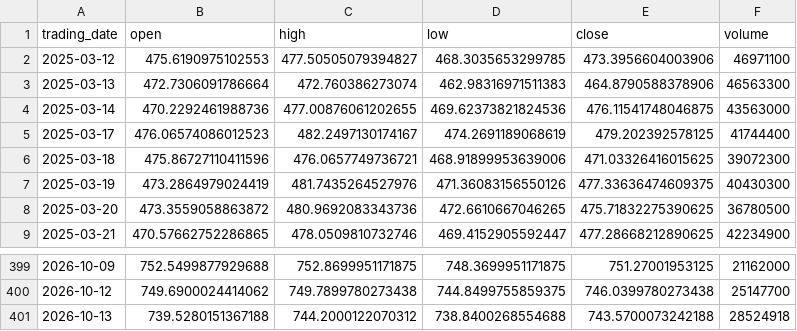
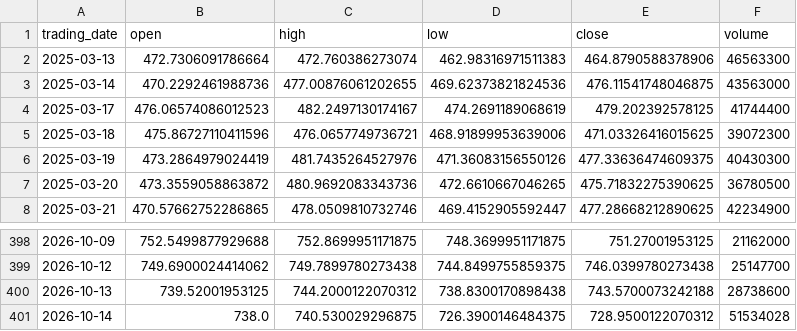
Before and after one commit to ylqi007/Stock-MA-Tracker, a CSV file: data/QQQ.csv, drawn as a sheet; only a part is shown, gaps mark what is left out.

```diff
--- a/data/QQQ.csv
+++ b/data/QQQ.csv
@@ -1,3 +1,2 @@
 trading_date,open,high,low,close,volume
-2025-03-12,475.6190975102553,477.50505079394827,468.3035653299785,473.3956604003906,46971100
 2025-03-13,472.7306091786664,472.760386273074,462.98316971511383,464.8790588378906,46563300
@@ -400,2 +399,3 @@ trading_date,open,high,low,close,volume
 2026-10-12,749.6900024414062,749.7899780273438,744.8499755859375,746.0399780273438,25147700
-2026-10-13,739.5280151367188,744.2000122070312,738.8400268554688,743.5700073242188,28524918
+2026-10-13,739.52001953125,744.2000122070312,738.8300170898438,743.5700073242188,28738600
+2026-10-14,738.0,740.530029296875,726.3900146484375,728.9500122070312,51534028
```
Also changed, not shown: 1 other file.
